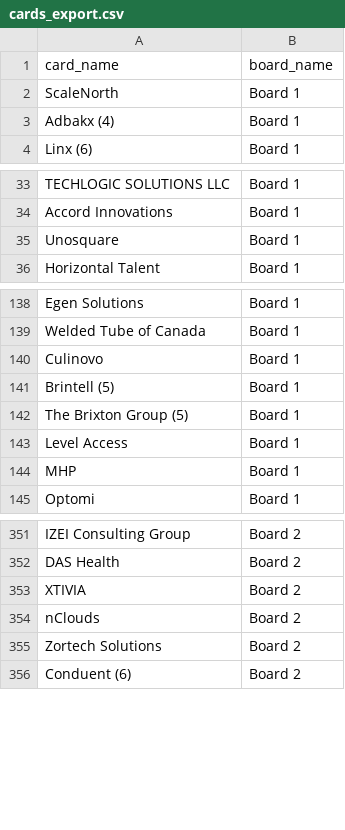
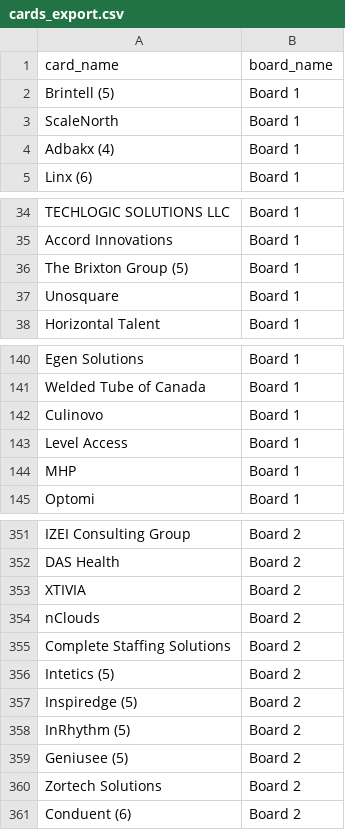
Before and after one commit to Falinkaz/autofdboardv1, a CSV file: cards_export.csv, drawn as a sheet; only a part is shown, gaps mark what is left out.

```diff
--- a/cards_export.csv
+++ b/cards_export.csv
@@ -1,2 +1,3 @@
 card_name,board_name
+Brintell (5),Board 1
 ScaleNorth,Board 1
@@ -34,2 +35,3 @@ TECHLOGIC SOLUTIONS LLC,Board 1
 Accord Innovations,Board 1
+The Brixton Group (5),Board 1
 Unosquare,Board 1
@@ -140,4 +142,2 @@ Welded Tube of Canada,Board 1
 Culinovo,Board 1
-Brintell (5),Board 1
-The Brixton Group (5),Board 1
 Level Access,Board 1
@@ -355,2 +355,7 @@ XTIVIA,Board 2
 nClouds,Board 2
+Complete Staffing Solutions,Board 2
+Intetics (5),Board 2
+Inspiredge (5),Board 2
+InRhythm (5),Board 2
+Geniusee (5),Board 2
 Zortech Solutions,Board 2
```
